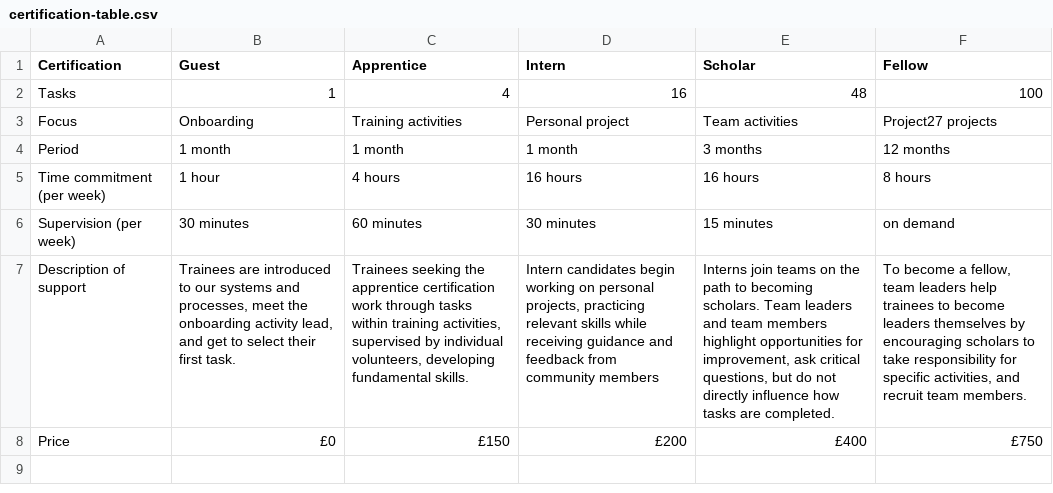
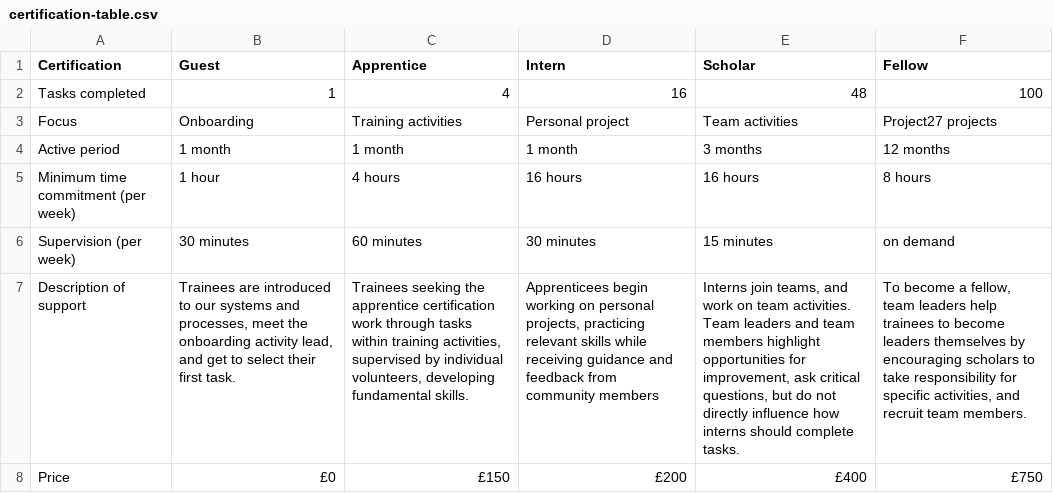
Before and after one commit to dh256git/project27, a CSV file: src/_data/volunteering/certification-table.csv, drawn as a sheet; the diff names each change by its address in the sheet, - before the commit and + after, or states it on an @@ line.

```diff
--- a/src/_data/volunteering/certification-table.csv
+++ b/src/_data/volunteering/certification-table.csv
-A2 (Certification): Tasks
+A2 (Certification): Tasks completed
-A4 (Certification): Period
+A4 (Certification): Active period
-A5 (Certification): Time commitment (per week)
+A5 (Certification): Minimum time commitment (per week)
-D7 (Intern): Intern candidates begin working…
+D7 (Intern): Apprenticees begin working…
-E7 (Scholar): Interns join teams on the path to becoming scholars. Team leaders and team members highlight opportunities for improvement, ask critical questions, but do not directly influence how tasks are completed.
+E7 (Scholar): Interns join teams, and work on team activities. Team leaders and team members highlight opportunities for improvement, ask critical questions, but do not directly influence how interns should complete tasks.
```
Also changed, not shown: 3 other files.
